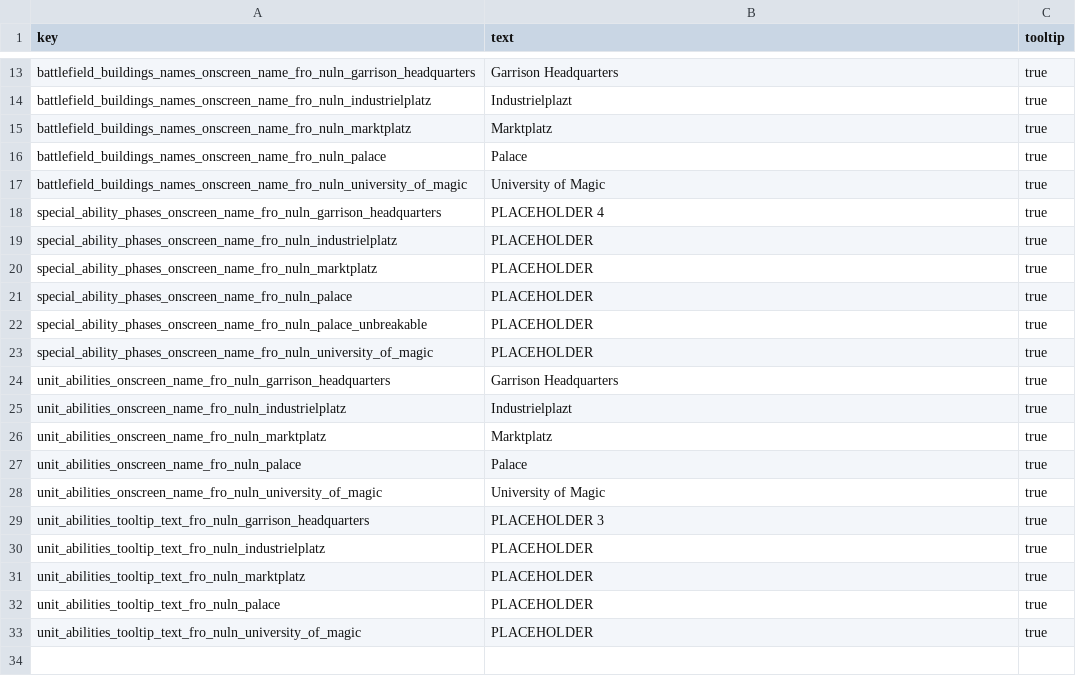
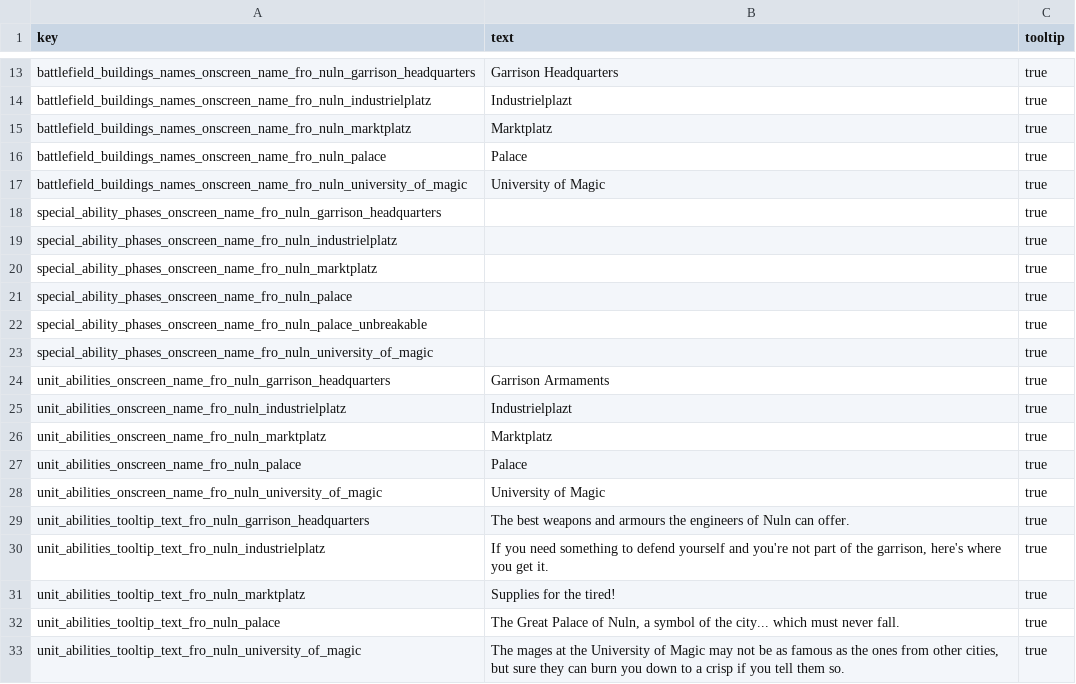
Before and after one commit to Frodo45127/tww3_map_replacer_framework, a TSV file: text/db/fro_settlements.loc.tsv, drawn as a sheet; only a part is shown, gaps mark what is left out; the diff covers the shown part only.

```diff
--- a/text/db/fro_settlements.loc.tsv
+++ b/text/db/fro_settlements.loc.tsv
@@ -17,9 +17,9 @@ battlefield_buildings_names_onscreen_name_fro_nuln_palace	Palace	true
 battlefield_buildings_names_onscreen_name_fro_nuln_university_of_magic	University of Magic	true
-special_ability_phases_onscreen_name_fro_nuln_garrison_headquarters	PLACEHOLDER 4	true
-special_ability_phases_onscreen_name_fro_nuln_industrielplatz	PLACEHOLDER	true
-special_ability_phases_onscreen_name_fro_nuln_marktplatz	PLACEHOLDER	true
-special_ability_phases_onscreen_name_fro_nuln_palace	PLACEHOLDER	true
-special_ability_phases_onscreen_name_fro_nuln_palace_unbreakable	PLACEHOLDER	true
-special_ability_phases_onscreen_name_fro_nuln_university_of_magic	PLACEHOLDER	true
-unit_abilities_onscreen_name_fro_nuln_garrison_headquarters	Garrison Headquarters	true
+special_ability_phases_onscreen_name_fro_nuln_garrison_headquarters		true
+special_ability_phases_onscreen_name_fro_nuln_industrielplatz		true
+special_ability_phases_onscreen_name_fro_nuln_marktplatz		true
+special_ability_phases_onscreen_name_fro_nuln_palace		true
+special_ability_phases_onscreen_name_fro_nuln_palace_unbreakable		true
+special_ability_phases_onscreen_name_fro_nuln_university_of_magic		true
+unit_abilities_onscreen_name_fro_nuln_garrison_headquarters	Garrison Armaments	true
 unit_abilities_onscreen_name_fro_nuln_industrielplatz	Industrielplazt	true
@@ -28,6 +28,6 @@ unit_abilities_onscreen_name_fro_nuln_palace	Palace	true
 unit_abilities_onscreen_name_fro_nuln_university_of_magic	University of Magic	true
-unit_abilities_tooltip_text_fro_nuln_garrison_headquarters	PLACEHOLDER 3	true
-unit_abilities_tooltip_text_fro_nuln_industrielplatz	PLACEHOLDER	true
-unit_abilities_tooltip_text_fro_nuln_marktplatz	PLACEHOLDER	true
-unit_abilities_tooltip_text_fro_nuln_palace	PLACEHOLDER	true
-unit_abilities_tooltip_text_fro_nuln_university_of_magic	PLACEHOLDER	true
+unit_abilities_tooltip_text_fro_nuln_garrison_headquarters	The best weapons and armours the engineers of Nuln can offer.	true
+unit_abilities_tooltip_text_fro_nuln_industrielplatz	If you need something to defend yourself and you're not part of the garrison, here's where you get it.	true
+unit_abilities_tooltip_text_fro_nuln_marktplatz	Supplies for the tired!	true
+unit_abilities_tooltip_text_fro_nuln_palace	The Great Palace of Nuln, a symbol of the city... which must never fall.	true
+unit_abilities_tooltip_text_fro_nuln_university_of_magic	The mages at the University of Magic may not be as famous as the ones from other cities, but sure they can burn you down to a crisp if you tell them so.	true
```
Also changed, not shown: 10 edited cells elsewhere in this file, db/unit_abilities_tables/fro_settlements.tsv.
